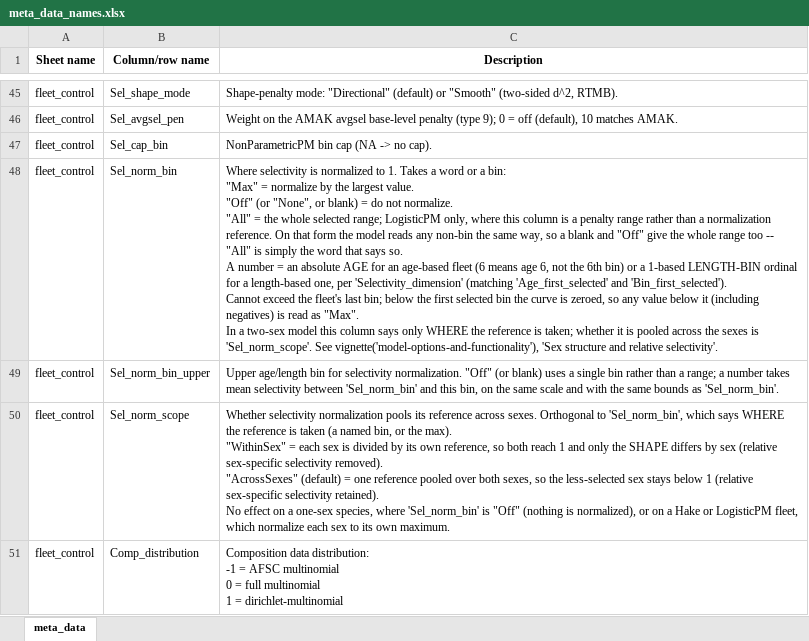
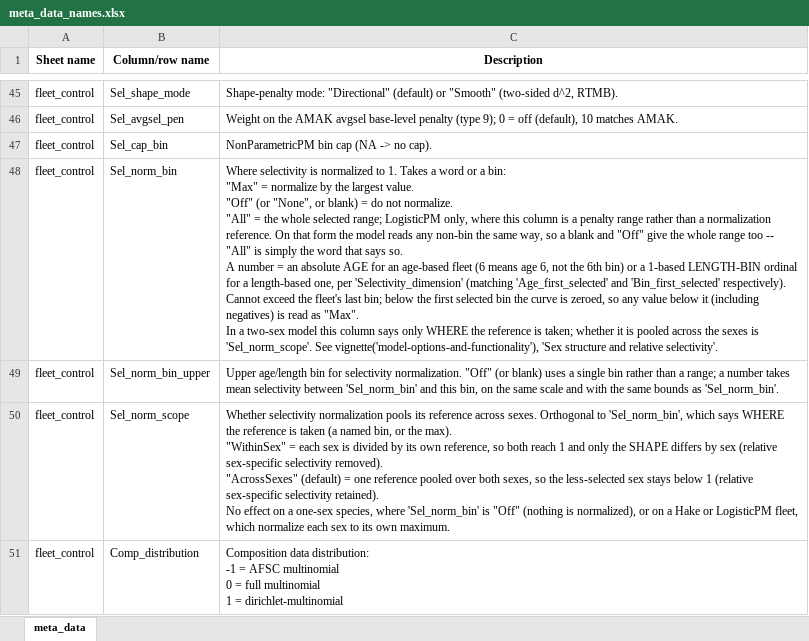
Before and after one commit to afsc-assessments/Rceattle, an Excel workbook: inst/extdata/meta_data_names.xlsx, sheet meta_data, drawn as a sheet; only a part is shown, gaps mark what is left out; values as stored, in another font and other column widths than the file's, no borders; ↵ is a line break in a cell; the diff names each change by its address in the sheet, - before the commit and + after, or states it on an @@ line.

```diff
--- a/inst/extdata/meta_data_names.xlsx (sheet meta_data)
+++ b/inst/extdata/meta_data_names.xlsx (sheet meta_data)
-C48 (Description): …'Age_first_selected' and 'Bin_first_selected'). ↵ Cannot exceed…
+C48 (Description): …'Age_first_selected' and 'Bin_first_selected' respectively). ↵ Cannot exceed…
```
Also changed, not shown: 15 other files.
